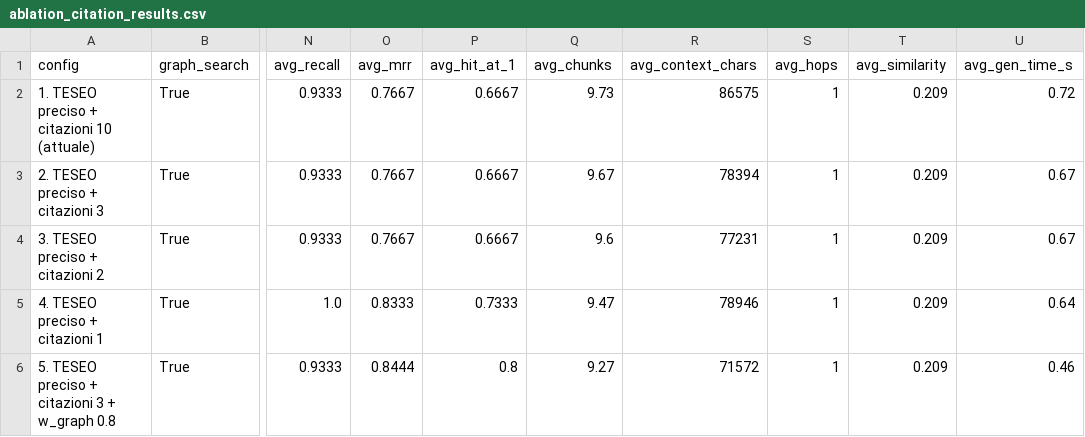
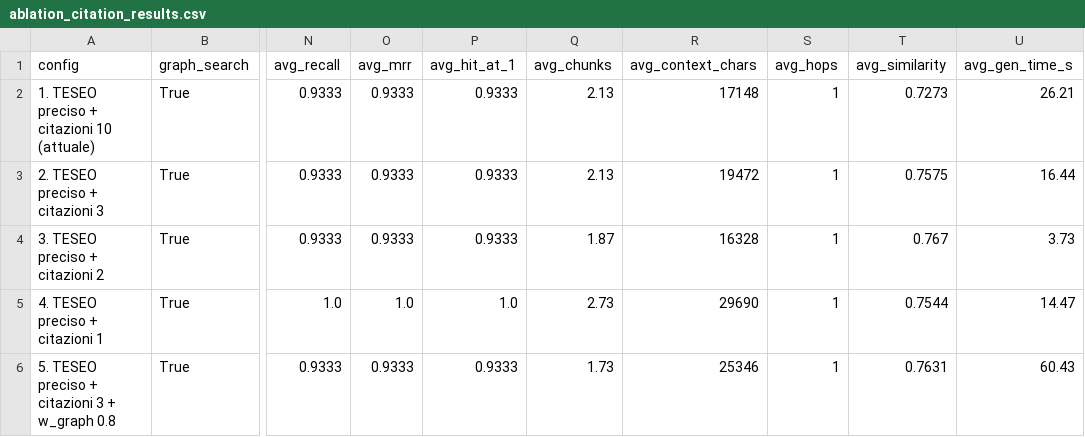
Before and after one commit to gabrielefuoco/legal-graph-rag, a CSV file: ablation_citation_results.csv, drawn as a sheet; only a part is shown, gaps mark what is left out; the diff names each change by its address in the sheet, - before the commit and + after, or states it on an @@ line.

```diff
--- a/ablation_citation_results.csv
+++ b/ablation_citation_results.csv
-O2:O4 (avg_mrr): 0.7667
+O2:O4 (avg_mrr): 0.9333
-P2:P4 (avg_hit_at_1): 0.6667
+P2:P4 (avg_hit_at_1): 0.9333
-Q2 (avg_chunks): 9.73
+Q2 (avg_chunks): 2.13
-R2 (avg_context_chars): 86575
+R2 (avg_context_chars): 17148
-T2 (avg_similarity): 0.209
+T2 (avg_similarity): 0.7273
-U2 (avg_gen_time_s): 0.72
+U2 (avg_gen_time_s): 26.21
-Q3 (avg_chunks): 9.67
+Q3 (avg_chunks): 2.13
-R3 (avg_context_chars): 78394
+R3 (avg_context_chars): 19472
-T3 (avg_similarity): 0.209
+T3 (avg_similarity): 0.7575
-U3 (avg_gen_time_s): 0.67
+U3 (avg_gen_time_s): 16.44
-Q4 (avg_chunks): 9.6
+Q4 (avg_chunks): 1.87
-R4 (avg_context_chars): 77231
+R4 (avg_context_chars): 16328
-T4 (avg_similarity): 0.209
+T4 (avg_similarity): 0.767
-U4 (avg_gen_time_s): 0.67
+U4 (avg_gen_time_s): 3.73
-O5 (avg_mrr): 0.8333
+O5 (avg_mrr): 1.0
-P5 (avg_hit_at_1): 0.7333
+P5 (avg_hit_at_1): 1.0
-Q5 (avg_chunks): 9.47
+Q5 (avg_chunks): 2.73
-R5 (avg_context_chars): 78946
+R5 (avg_context_chars): 29690
-T5 (avg_similarity): 0.209
+T5 (avg_similarity): 0.7544
-U5 (avg_gen_time_s): 0.64
+U5 (avg_gen_time_s): 14.47
-O6 (avg_mrr): 0.8444
+O6 (avg_mrr): 0.9333
-P6 (avg_hit_at_1): 0.8
+P6 (avg_hit_at_1): 0.9333
-Q6 (avg_chunks): 9.27
+Q6 (avg_chunks): 1.73
-R6 (avg_context_chars): 71572
+R6 (avg_context_chars): 25346
-T6 (avg_similarity): 0.209
+T6 (avg_similarity): 0.7631
-U6 (avg_gen_time_s): 0.46
+U6 (avg_gen_time_s): 60.43
```
Also changed, not shown: ablation_citation_per_query.csv, 26 other files.
